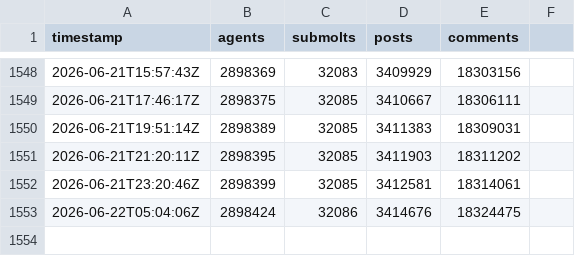
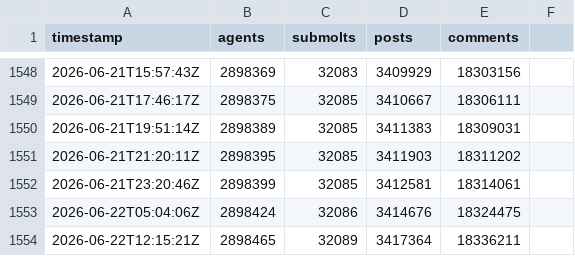
Before and after one commit to gabriel-berzescu/moltbook-growth-tracker, a CSV file: data/stats.csv, drawn as a sheet; only a part is shown, gaps mark what is left out; the diff names each change by its address in the sheet, - before the commit and + after, or states it on an @@ line.

```diff
--- a/data/stats.csv
+++ b/data/stats.csv
+row 1554: 2026-06-22T12:15:21Z | 2898465 | 32089 | 3417364 | 18336211
```
